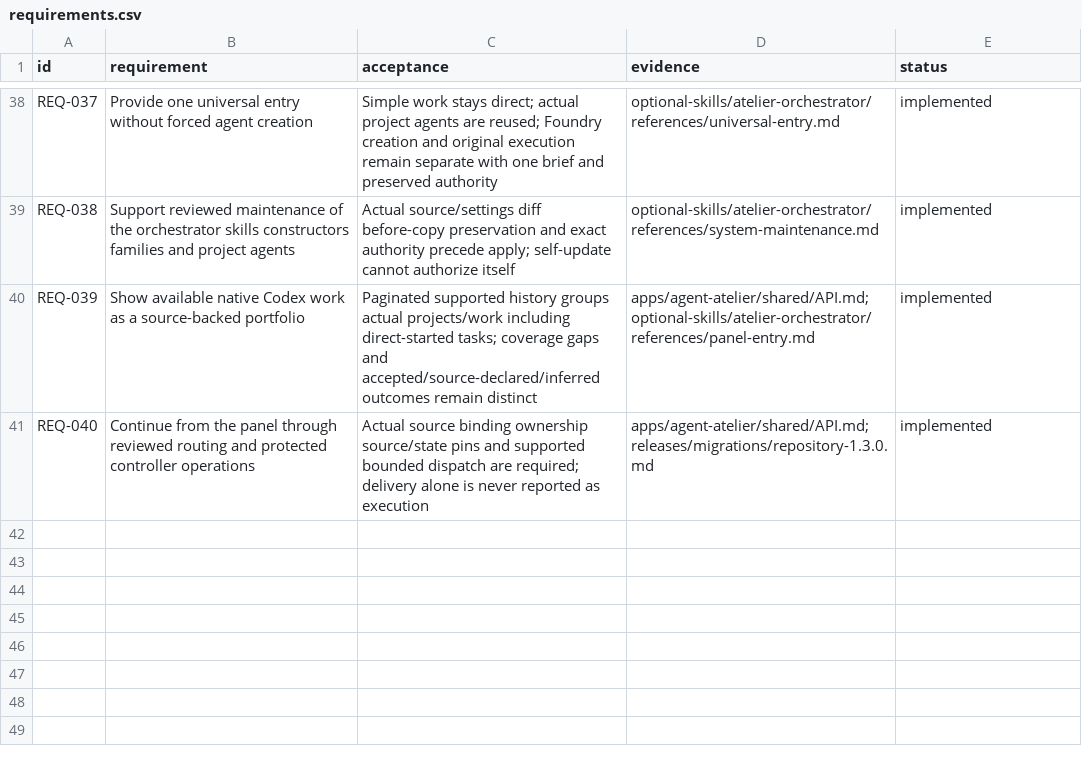
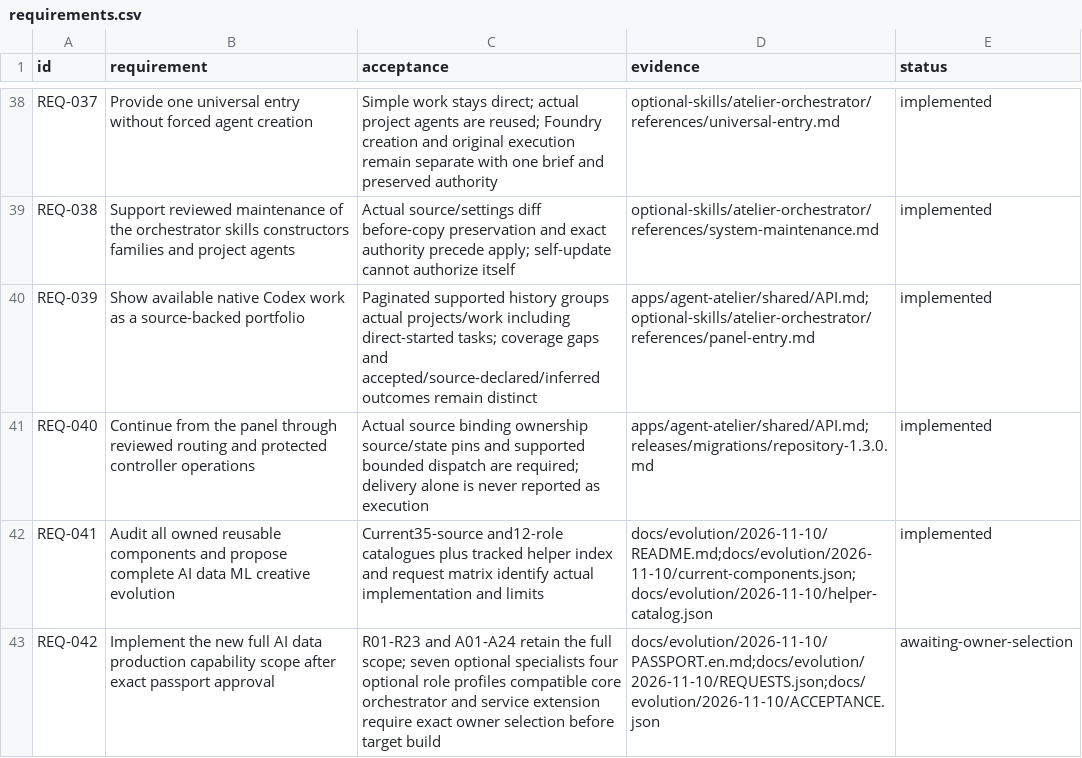
Before and after one commit to alex-hohaizel/codex-agents, a CSV file: governance/requirements.csv, drawn as a sheet; only a part is shown, gaps mark what is left out.

```diff
--- a/governance/requirements.csv
+++ b/governance/requirements.csv
@@ -41 +41,3 @@ REQ-039,Show available native Codex work as a source-backed portfolio,Paginated
 REQ-040,Continue from the panel through reviewed routing and protected controller operations,Actual source binding ownership source/state pins and supported bounded dispatch are required; delivery alone is never reported as execution,apps/agent-atelier/shared/API.md;releases/migrations/repository-1.3.0.md,implemented
+REQ-041,Audit all owned reusable components and propose complete AI data ML creative evolution,Current35-source and12-role catalogues plus tracked helper index and request matrix identify actual implementation and limits,docs/evolution/2026-11-10/README.md;docs/evolution/2026-11-10/current-components.json;docs/evolution/2026-11-10/helper-catalog.json,implemented
+REQ-042,Implement the new full AI data production capability scope after exact passport approval,R01-R23 and A01-A24 retain the full scope; seven optional specialists four optional role profiles compatible core orchestrator and service extension require exact owner selection before target build,docs/evolution/2026-11-10/PASSPORT.en.md;docs/evolution/2026-11-10/REQUESTS.json;docs/evolution/2026-11-10/ACCEPTANCE.json,awaiting-owner-selection
```
Also changed, not shown: 39 other files.
